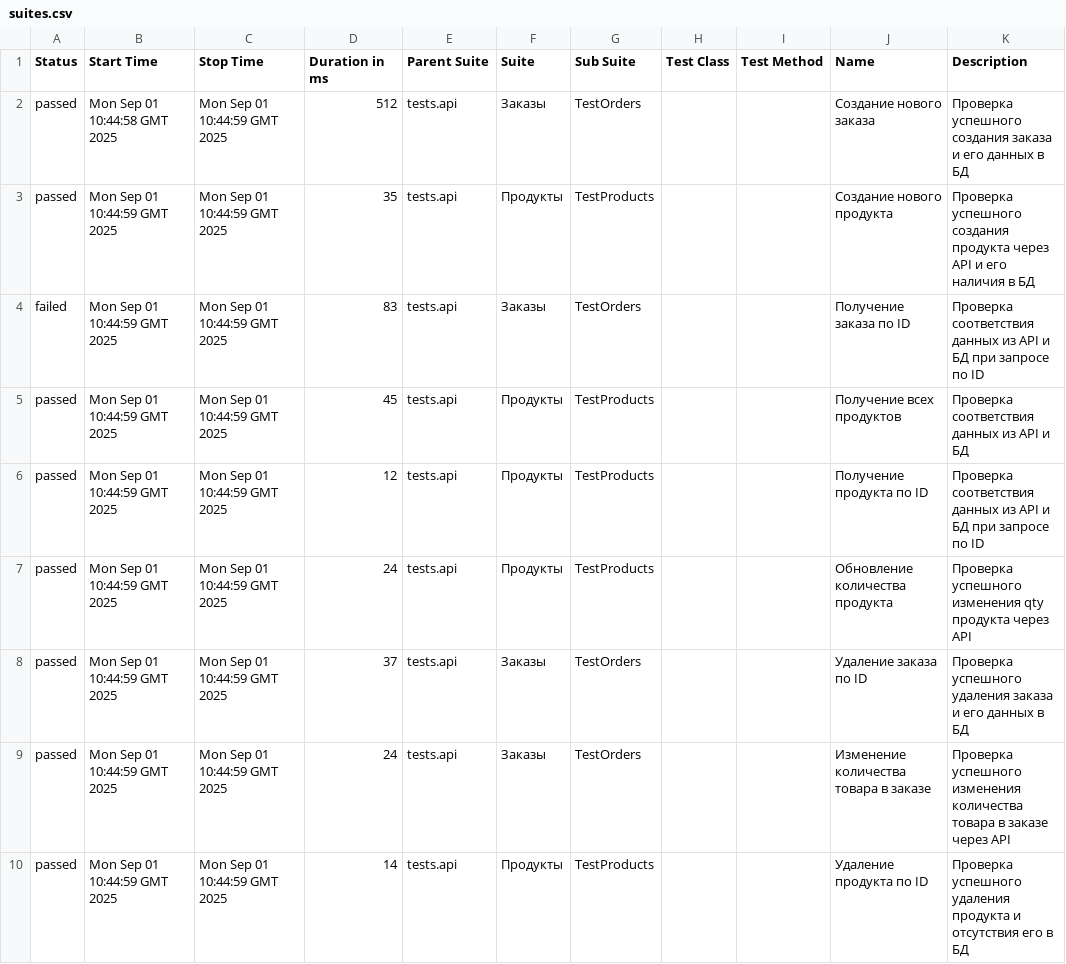
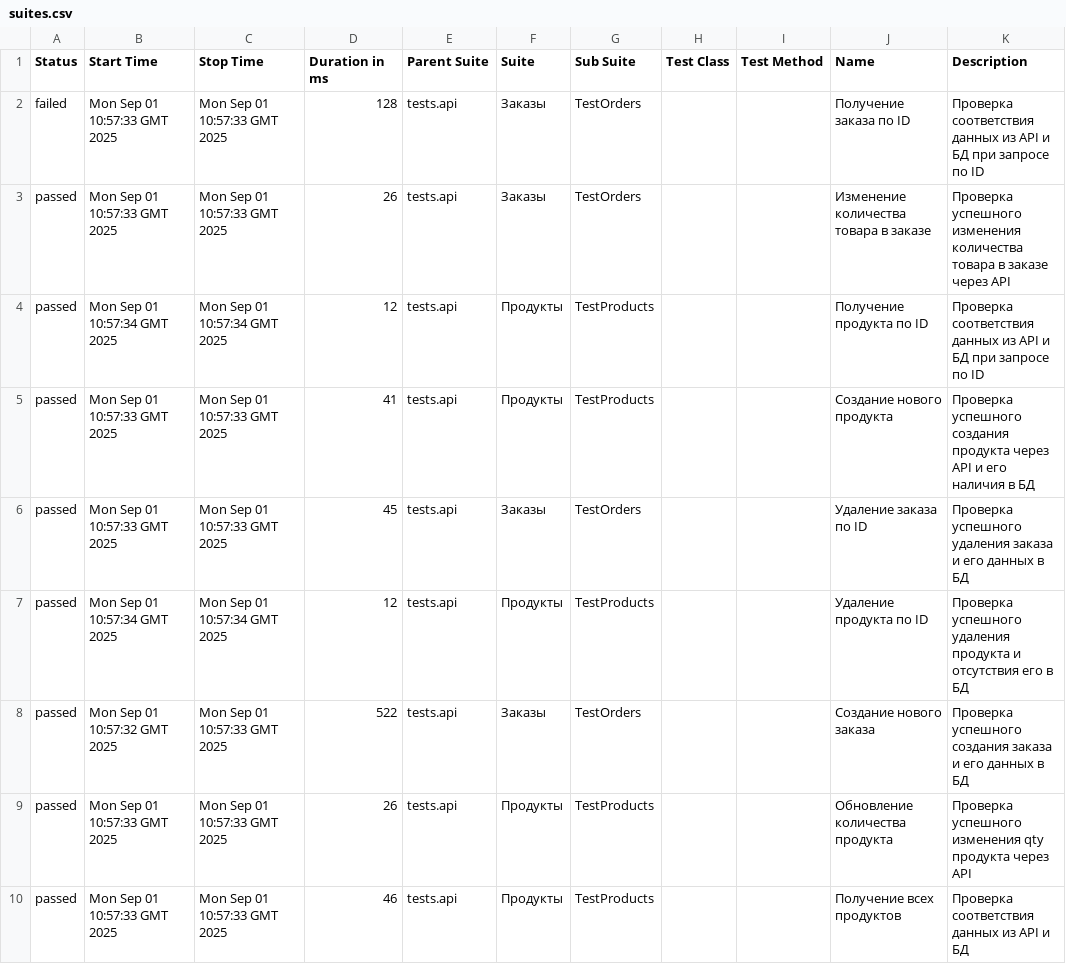
Before and after one commit to KAMKillJoy/MediaSoft_API_Test, a CSV file: data/suites.csv, drawn as a sheet.

```diff
--- a/data/suites.csv
+++ b/data/suites.csv
@@ -1,10 +1,10 @@
 "Status","Start Time","Stop Time","Duration in ms","Parent Suite","Suite","Sub Suite","Test Class","Test Method","Name","Description"
-"passed","Mon Sep 01 10:44:58 GMT 2025","Mon Sep 01 10:44:59 GMT 2025","512","tests.api","Заказы","TestOrders","","","Создание нового заказа","Проверка успешного создания заказа и его данных в БД"
-"passed","Mon Sep 01 10:44:59 GMT 2025","Mon Sep 01 10:44:59 GMT 2025","35","tests.api","Продукты","TestProducts","","","Создание нового продукта","Проверка успешного создания продукта через API и его наличия в БД"
-"failed","Mon Sep 01 10:44:59 GMT 2025","Mon Sep 01 10:44:59 GMT 2025","83","tests.api","Заказы","TestOrders","","","Получение заказа по ID","Проверка соответствия данных из API и БД при запросе по ID"
-"passed","Mon Sep 01 10:44:59 GMT 2025","Mon Sep 01 10:44:59 GMT 2025","45","tests.api","Продукты","TestProducts","","","Получение всех продуктов","Проверка соответствия данных из API и БД"
-"passed","Mon Sep 01 10:44:59 GMT 2025","Mon Sep 01 10:44:59 GMT 2025","12","tests.api","Продукты","TestProducts","","","Получение продукта по ID","Проверка соответствия данных из API и БД при запросе по ID"
-"passed","Mon Sep 01 10:44:59 GMT 2025","Mon Sep 01 10:44:59 GMT 2025","24","tests.api","Продукты","TestProducts","","","Обновление количества продукта","Проверка успешного изменения qty продукта через API"
-"passed","Mon Sep 01 10:44:59 GMT 2025","Mon Sep 01 10:44:59 GMT 2025","37","tests.api","Заказы","TestOrders","","","Удаление заказа по ID","Проверка успешного удаления заказа и его данных в БД"
-"passed","Mon Sep 01 10:44:59 GMT 2025","Mon Sep 01 10:44:59 GMT 2025","24","tests.api","Заказы","TestOrders","","","Изменение количества товара в заказе","Проверка успешного изменения количества товара в заказе через API"
-"passed","Mon Sep 01 10:44:59 GMT 2025","Mon Sep 01 10:44:59 GMT 2025","14","tests.api","Продукты","TestProducts","","","Удаление продукта по ID","Проверка успешного удаления продукта и отсутствия его в БД"
+"failed","Mon Sep 01 10:57:33 GMT 2025","Mon Sep 01 10:57:33 GMT 2025","128","tests.api","Заказы","TestOrders","","","Получение заказа по ID","Проверка соответствия данных из API и БД при запросе по ID"
+"passed","Mon Sep 01 10:57:33 GMT 2025","Mon Sep 01 10:57:33 GMT 2025","26","tests.api","Заказы","TestOrders","","","Изменение количества товара в заказе","Проверка успешного изменения количества товара в заказе через API"
+"passed","Mon Sep 01 10:57:34 GMT 2025","Mon Sep 01 10:57:34 GMT 2025","12","tests.api","Продукты","TestProducts","","","Получение продукта по ID","Проверка соответствия данных из API и БД при запросе по ID"
+"passed","Mon Sep 01 10:57:33 GMT 2025","Mon Sep 01 10:57:33 GMT 2025","41","tests.api","Продукты","TestProducts","","","Создание нового продукта","Проверка успешного создания продукта через API и его наличия в БД"
+"passed","Mon Sep 01 10:57:33 GMT 2025","Mon Sep 01 10:57:33 GMT 2025","45","tests.api","Заказы","TestOrders","","","Удаление заказа по ID","Проверка успешного удаления заказа и его данных в БД"
+"passed","Mon Sep 01 10:57:34 GMT 2025","Mon Sep 01 10:57:34 GMT 2025","12","tests.api","Продукты","TestProducts","","","Удаление продукта по ID","Проверка успешного удаления продукта и отсутствия его в БД"
+"passed","Mon Sep 01 10:57:32 GMT 2025","Mon Sep 01 10:57:33 GMT 2025","522","tests.api","Заказы","TestOrders","","","Создание нового заказа","Проверка успешного создания заказа и его данных в БД"
+"passed","Mon Sep 01 10:57:33 GMT 2025","Mon Sep 01 10:57:33 GMT 2025","26","tests.api","Продукты","TestProducts","","","Обновление количества продукта","Проверка успешного изменения qty продукта через API"
+"passed","Mon Sep 01 10:57:33 GMT 2025","Mon Sep 01 10:57:33 GMT 2025","46","tests.api","Продукты","TestProducts","","","Получение всех продуктов","Проверка соответствия данных из API и БД"
```
Also changed, not shown: 42 other files.
